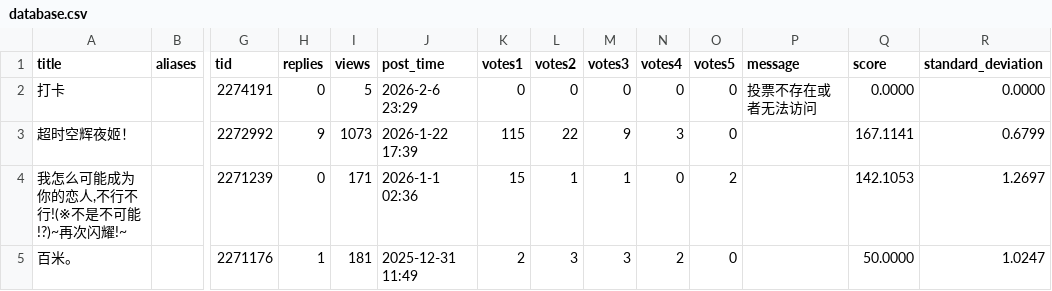
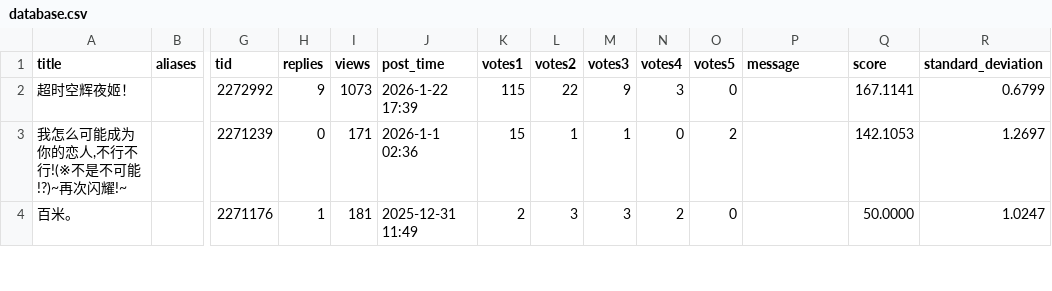
Before and after one commit to Destiny4073/s1vote, a CSV file: database.csv, drawn as a sheet; only a part is shown, gaps mark what is left out; rows hold the shown columns only; the diff names each change by its address in the sheet, - before the commit and + after, or states it on an @@ line.

Commit message:
Update database.csv

```diff
--- a/database.csv
+++ b/database.csv
-row 2: 打卡 |  | 2274191 | 0 | 5 | 2026-2-6 23:29 | 0 | 0 | 0 | 0 | 0 | 投票不存在或者无法访问 | 0.0000 | 0.0000
```
